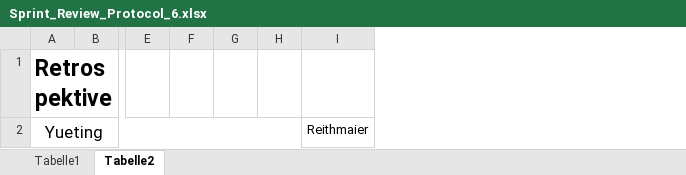
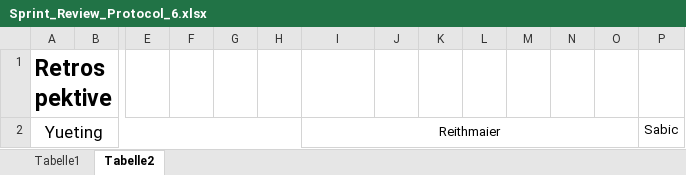
Before and after one commit to tiana-coding/classmate_ITP, an Excel workbook: docs/Protokolle/Sprint_Review_Protocol_6.xlsx, sheet Tabelle2, drawn as a sheet; only a part is shown, gaps mark what is left out; values as stored, in another font and other column widths than the file's, no borders; the diff covers the shown part only; the diff names each change by its address in the sheet, - before the commit and + after, or states it on an @@ line.

```diff
--- a/docs/Protokolle/Sprint_Review_Protocol_6.xlsx (sheet Tabelle2)
+++ b/docs/Protokolle/Sprint_Review_Protocol_6.xlsx (sheet Tabelle2)
+column J, empty
+column K, empty
+column L, empty
+column M, empty
+column N, empty
+column O, empty
+column P, row 2: Sabic
+I2:O2 merged
```
Also changed, not shown: merged cells elsewhere in this sheet, sheet Tabelle1.
